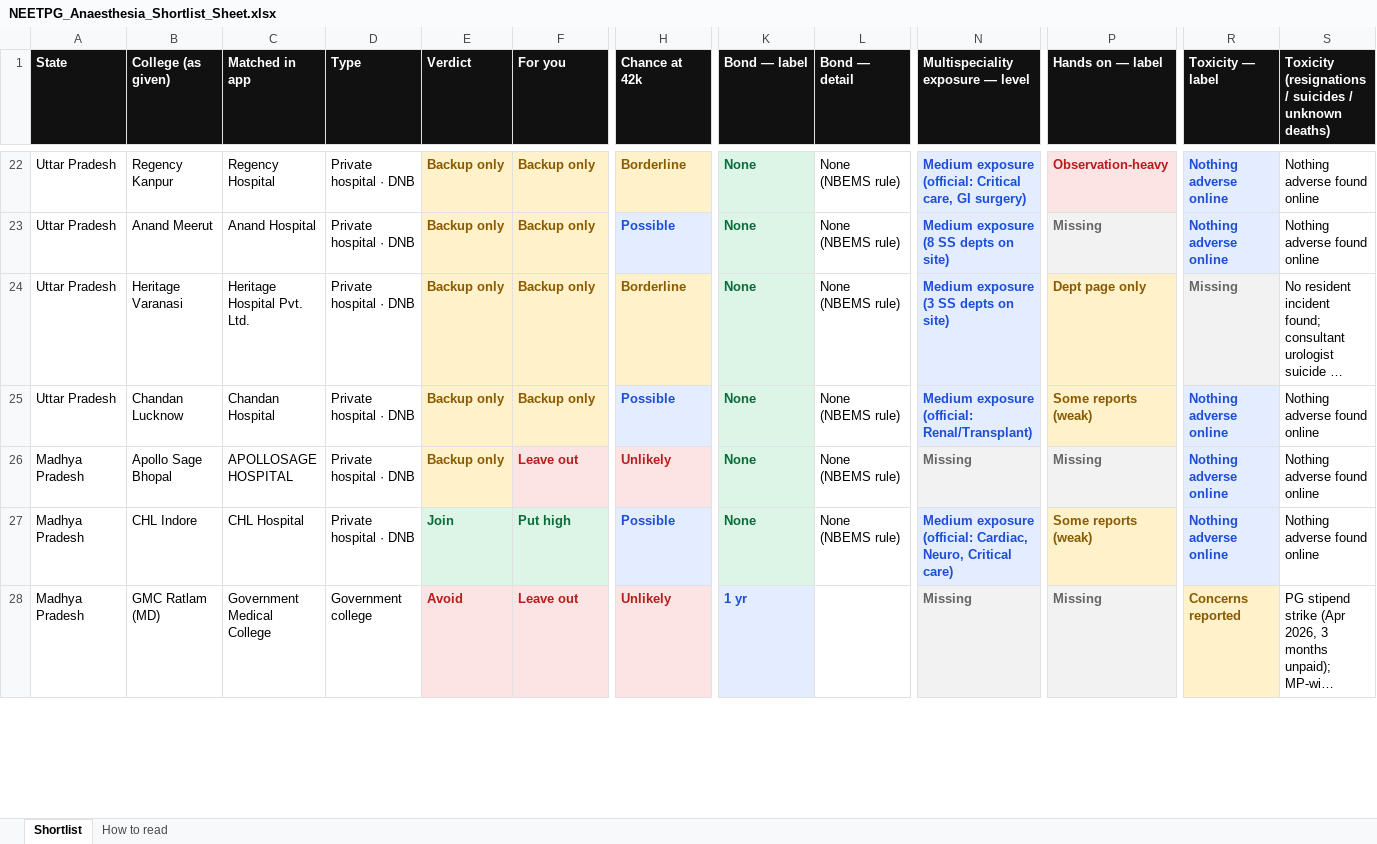
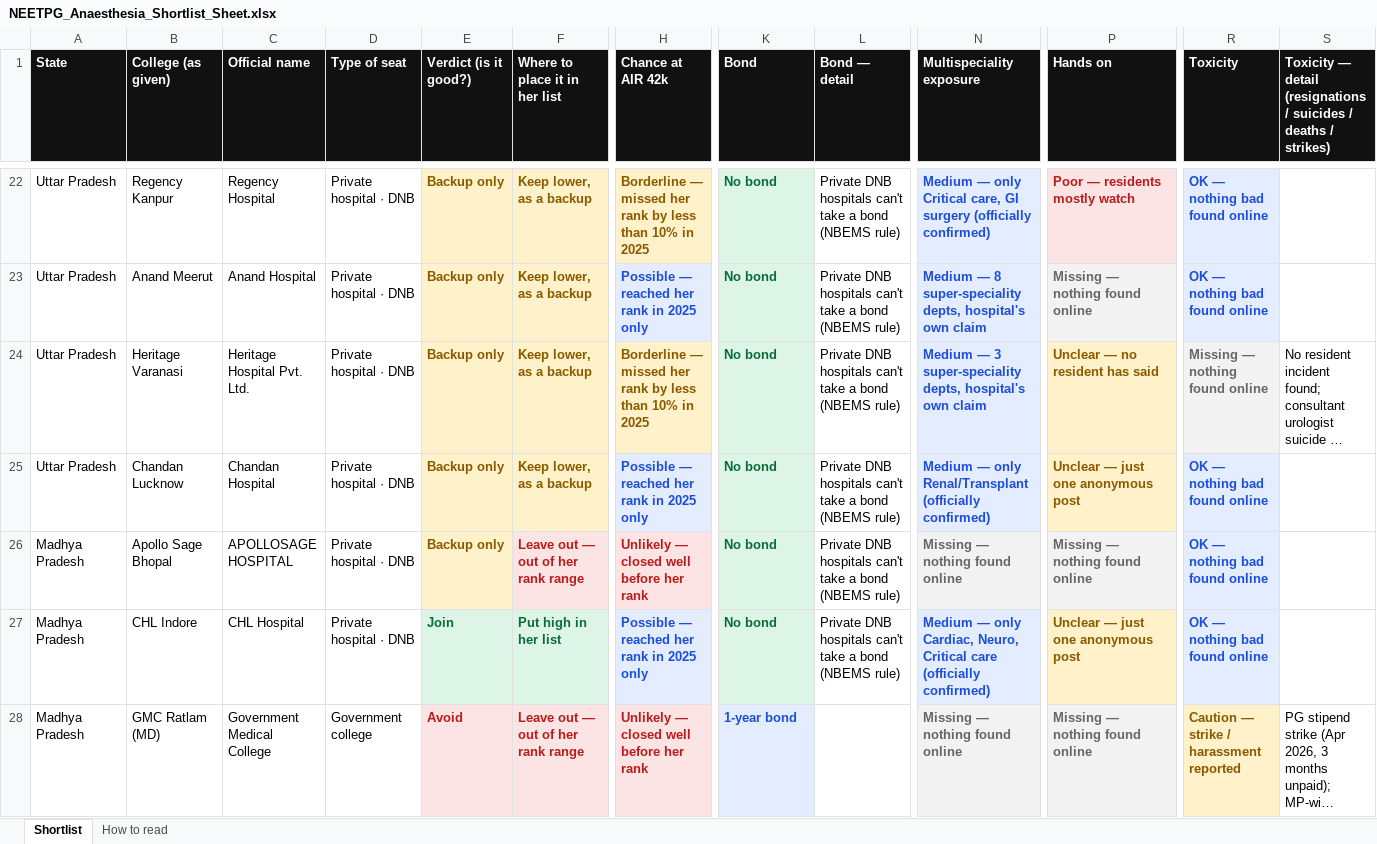
Before and after one commit to pankajrajput0312/neetpg-planner, an Excel workbook: public/NEETPG_Anaesthesia_Shortlist_Sheet.xlsx, sheet Shortlist, drawn as a sheet; only a part is shown, gaps mark what is left out; long unchanged cells end in …; values as stored, in another font and other column widths than the file's, no borders; the diff covers the shown part only; the diff names each change by its address in the sheet, - before the commit and + after, or states it on an @@ line.

```diff
--- a/public/NEETPG_Anaesthesia_Shortlist_Sheet.xlsx (sheet Shortlist)
+++ b/public/NEETPG_Anaesthesia_Shortlist_Sheet.xlsx (sheet Shortlist)
-C1: Matched in app
+C1: Official name
-D1: Type
+D1: Type of seat
-E1: Verdict
+E1: Verdict (is it good?)
-F1: For you
+F1: Where to place it in her list
-H1: Chance at 42k
+H1: Chance at AIR 42k
-K1: Bond — label
+K1: Bond
-N1: Multispeciality exposure — level
+N1: Multispeciality exposure
-P1: Hands on — label
+P1: Hands on
-R1: Toxicity — label
+R1: Toxicity
-S1: Toxicity (resignations / suicides / unknown deaths)
+S1: Toxicity — detail (resignations / suicides / deaths / strikes)
-F22:F25 (Where to place it in her list): Backup only
+F22:F25 (Where to place it in her list): Keep lower, as a backup
-H22 (Chance at AIR 42k): Borderline
+H22 (Chance at AIR 42k): Borderline — missed her rank by less than 10% in 2025
-K22:K27 (Bond): None
+K22:K27 (Bond): No bond
-L22:L27 (Bond — detail): None (NBEMS rule)
+L22:L27 (Bond — detail): Private DNB hospitals can't take a bond (NBEMS rule)
-N22 (Multispeciality exposure): Medium exposure (official: Critical care, GI surgery)
+N22 (Multispeciality exposure): Medium — only Critical care, GI surgery (officially confirmed)
-P22 (Hands on): Observation-heavy
+P22 (Hands on): Poor — residents mostly watch
-R22:R23 (Toxicity): Nothing adverse online
+R22:R23 (Toxicity): OK — nothing bad found online
-S22:S23: Nothing adverse found online
+S22:S23: (empty)
-H23 (Chance at AIR 42k): Possible
+H23 (Chance at AIR 42k): Possible — reached her rank in 2025 only
-N23 (Multispeciality exposure): Medium exposure (8 SS depts on site)
+N23 (Multispeciality exposure): Medium — 8 super-speciality depts, hospital's own claim
-P23 (Hands on): Missing
+P23 (Hands on): Missing — nothing found online
-H24 (Chance at AIR 42k): Borderline
+H24 (Chance at AIR 42k): Borderline — missed her rank by less than 10% in 2025
-N24 (Multispeciality exposure): Medium exposure (3 SS depts on site)
+N24 (Multispeciality exposure): Medium — 3 super-speciality depts, hospital's own claim
-P24 (Hands on): Dept page only
+P24 (Hands on): Unclear — no resident has said
-R24 (Toxicity): Missing
+R24 (Toxicity): Missing — nothing found online
-H25 (Chance at AIR 42k): Possible
+H25 (Chance at AIR 42k): Possible — reached her rank in 2025 only
-N25 (Multispeciality exposure): Medium exposure (official: Renal/Transplant)
+N25 (Multispeciality exposure): Medium — only Renal/Transplant (officially confirmed)
-P25 (Hands on): Some reports (weak)
+P25 (Hands on): Unclear — just one anonymous post
-R25:R27 (Toxicity): Nothing adverse online
+R25:R27 (Toxicity): OK — nothing bad found online
-S25:S27: Nothing adverse found online
+S25:S27: (empty)
-F26 (Where to place it in her list): Leave out
+F26 (Where to place it in her list): Leave out — out of her rank range
-H26 (Chance at AIR 42k): Unlikely
+H26 (Chance at AIR 42k): Unlikely — closed well before her rank
-N26 (Multispeciality exposure): Missing
+N26 (Multispeciality exposure): Missing — nothing found online
-P26 (Hands on): Missing
+P26 (Hands on): Missing — nothing found online
-F27 (Where to place it in her list): Put high
+F27 (Where to place it in her list): Put high in her list
-H27 (Chance at AIR 42k): Possible
+H27 (Chance at AIR 42k): Possible — reached her rank in 2025 only
-N27 (Multispeciality exposure): Medium exposure (official: Cardiac, Neuro, Critical care)
+N27 (Multispeciality exposure): Medium — only Cardiac, Neuro, Critical care (officially confirmed)
-P27 (Hands on): Some reports (weak)
+P27 (Hands on): Unclear — just one anonymous post
-F28 (Where to place it in her list): Leave out
+F28 (Where to place it in her list): Leave out — out of her rank range
-H28 (Chance at AIR 42k): Unlikely
+H28 (Chance at AIR 42k): Unlikely — closed well before her rank
-K28 (Bond): 1 yr
+K28 (Bond): 1-year bond
-N28 (Multispeciality exposure): Missing
+N28 (Multispeciality exposure): Missing — nothing found online
-P28 (Hands on): Missing
+P28 (Hands on): Missing — nothing found online
-R28 (Toxicity): Concerns reported
+R28 (Toxicity): Caution — strike / harassment reported
```
Also changed, not shown: 617 edited cells elsewhere in this sheet, sheet How to read, 4 other files.
